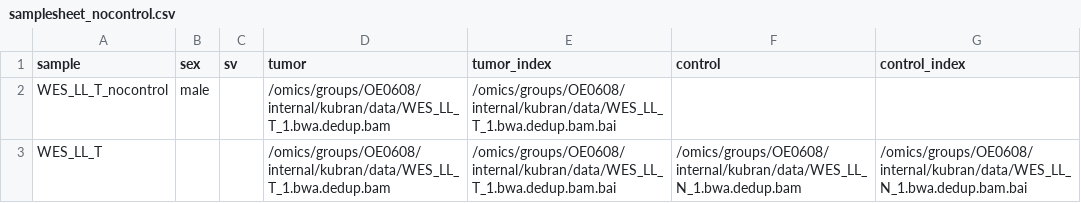
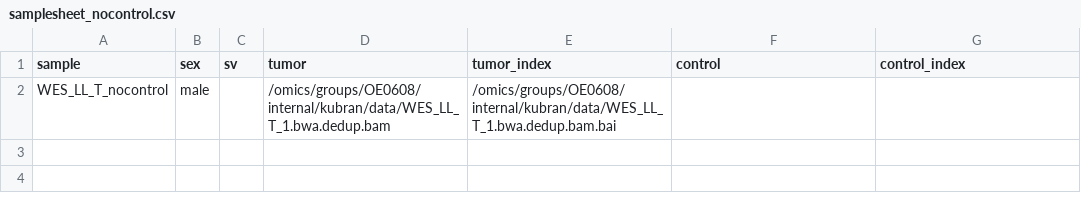
Before and after one commit to ghga-de/nf-aceseq, a CSV file: assets/samplesheet_nocontrol.csv, drawn as a sheet; the diff names each change by its address in the sheet, - before the commit and + after, or states it on an @@ line.

```diff
--- a/assets/samplesheet_nocontrol.csv
+++ b/assets/samplesheet_nocontrol.csv
-row 3: WES_LL_T |  |  | /omics/groups/OE0608/internal/kubran/data/WES_LL_T_1.bwa.dedup.bam | /omics/groups/OE0608/internal/kubran/data/WES_LL_T_1.bwa.dedup.bam.bai | /omics/groups/OE0608/internal/kubran/data/WES_LL_N_1.bwa.dedup.bam | /omics/groups/OE0608/internal/kubran/data/WES_LL_N_1.bwa.dedup.bam.bai
```
Also changed, not shown: 15 other files.
